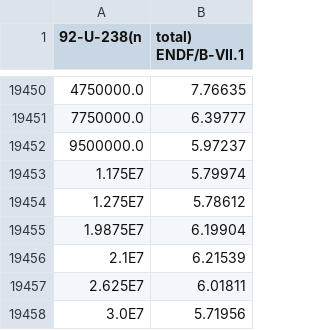
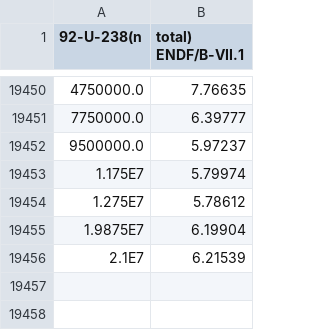
Before and after one commit to sbolding/nuen629, a CSV file: homework/hw2/group_collapse/u238_total.csv, drawn as a sheet; only a part is shown, gaps mark what is left out.

```diff
--- a/homework/hw2/group_collapse/u238_total.csv
+++ b/homework/hw2/group_collapse/u238_total.csv
@@ -19456,3 +19456 @@
 2.1E7,6.21539
-2.625E7,6.01811
-3.0E7,5.71956
```
Also changed, not shown: homework/hw2/group_collapse/carbon_elastic.csv, homework/hw2/group_collapse/carbon_total.csv, 4 other files.
